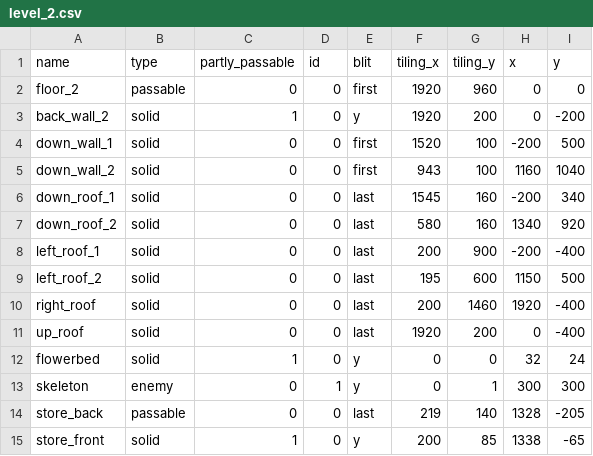
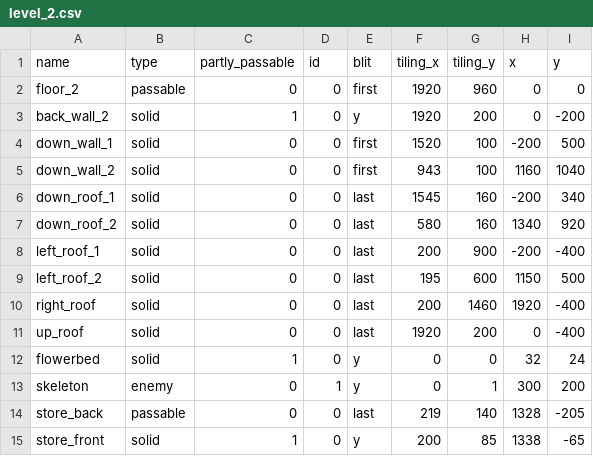
Before and after one commit to oxreng/The-Dude-Game, a CSV file: TextureSprite/level_csv/level_2.csv, drawn as a sheet.

```diff
--- a/TextureSprite/level_csv/level_2.csv
+++ b/TextureSprite/level_csv/level_2.csv
@@ -12,3 +12,3 @@ up_roof;solid;0;0;last;1920;200;0;-400
 flowerbed;solid;1;0;y;0;0;32;24
-skeleton;enemy;0;1;y;0;1;300;300
+skeleton;enemy;0;1;y;0;1;300;200
 store_back;passable;0;0;last;219;140;1328;-205
```
Also changed, not shown: 7 other files.
